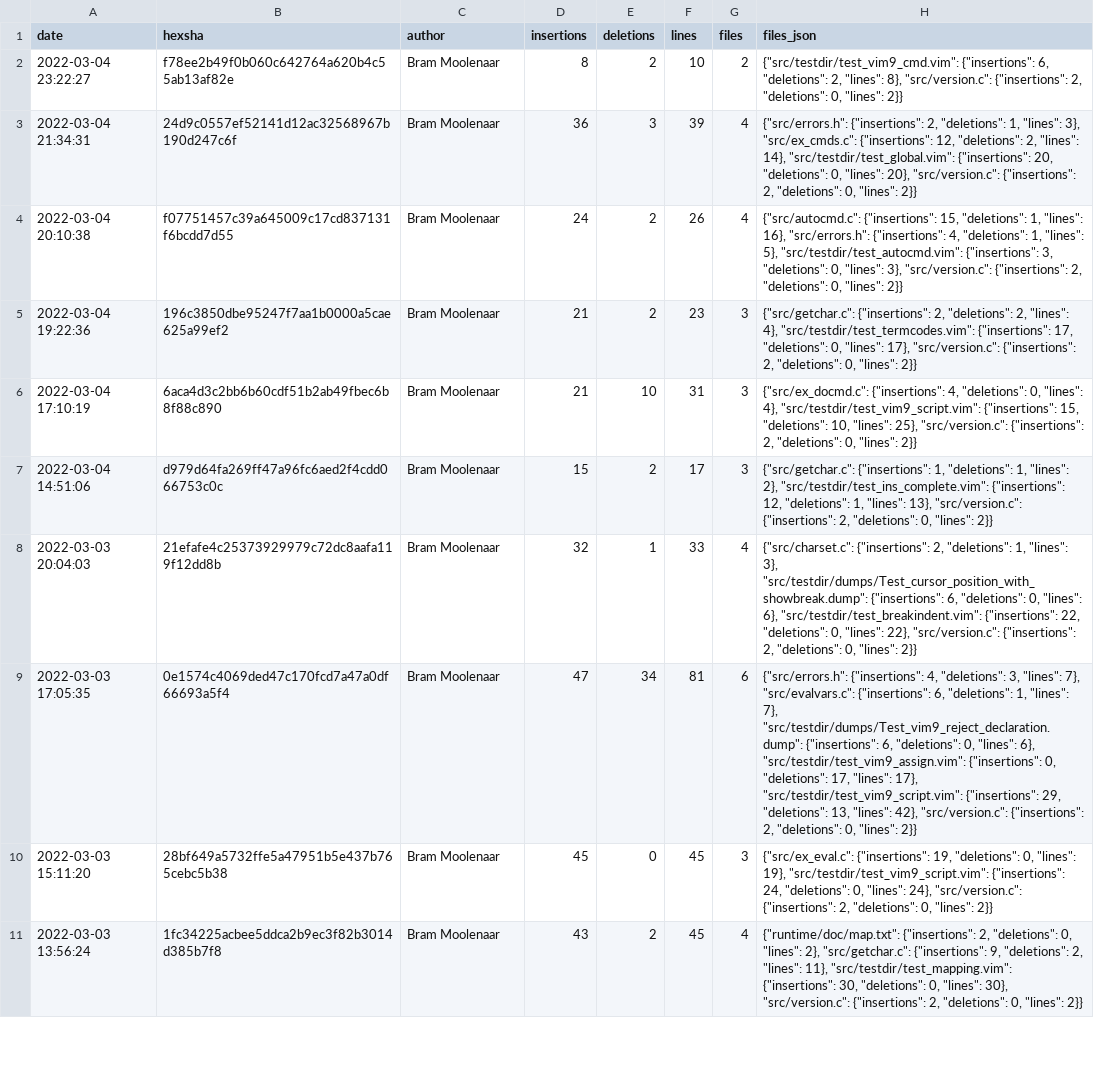
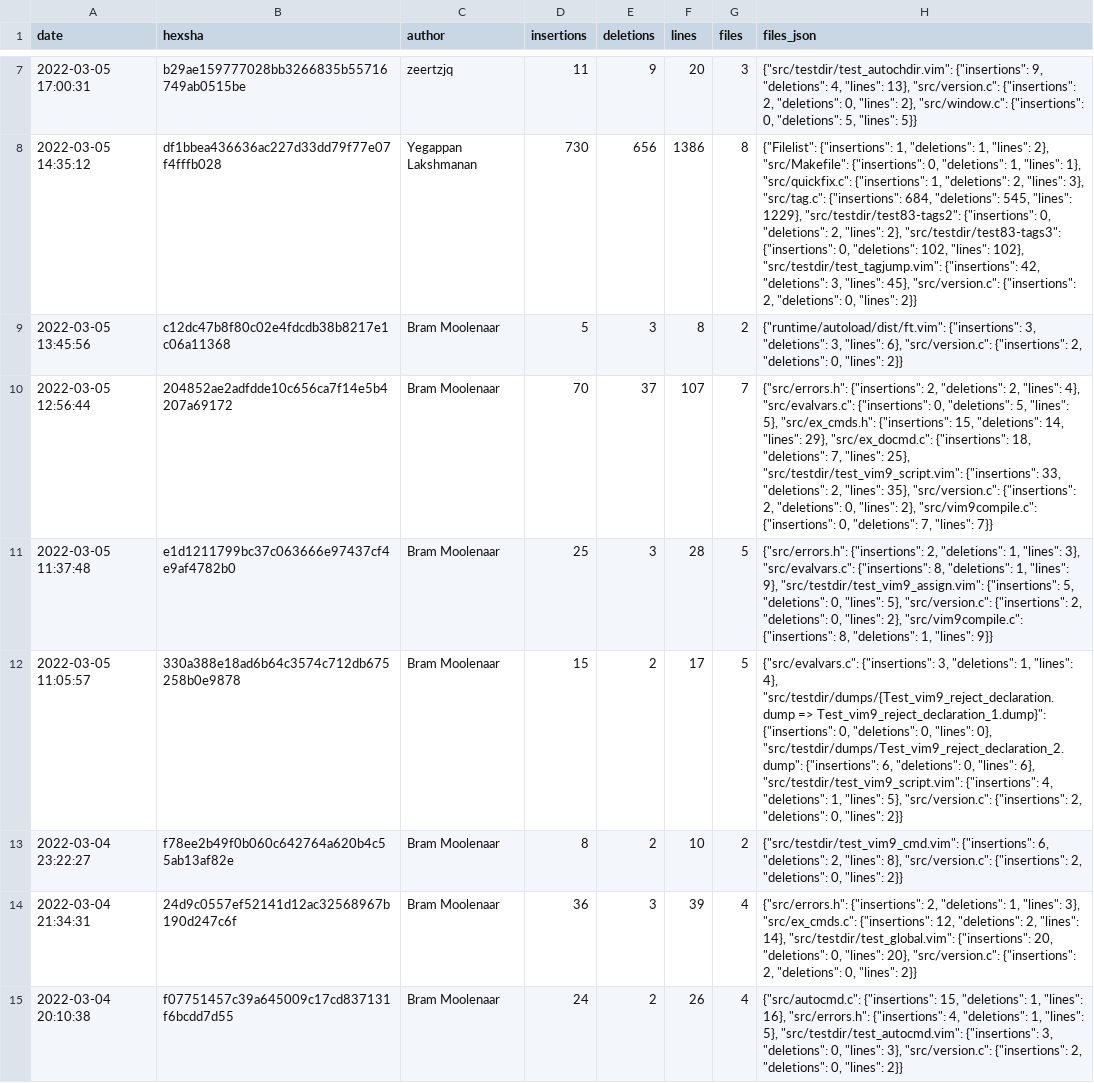
Before and after one commit to tsuyoshicho/vim-gilot-tracking, a CSV file: vim.csv, drawn as a sheet; only a part is shown, gaps mark what is left out; the shorter side is filled out with more unchanged rows; the diff covers the shown part only; the diff names each change by its address in the sheet, - before the commit and + after, or states it on an @@ line.

```diff
--- a/vim.csv
+++ b/vim.csv
+row 7: 2022-03-05 17:00:31 | b29ae159777028bb3266835b55716749ab0515be | zeertzjq | 11 | 9 | 20 | 3 | {"src/testdir/test_autochdir.vim": {"insertions": 9, "deletions": 4, "lines": 13}, "src/version.c": {"insertions": 2, "deletions": 0, "lines": 2}, "src/window.c": {"insertions": 0, "deletions": 5, "lines": 5}}
+row 8: 2022-03-05 14:35:12 | df1bbea436636ac227d33dd79f77e07f4fffb028 | Yegappan Lakshmanan | 730 | 656 | 1386 | 8 | {"Filelist": {"insertions": 1, "deletions": 1, "lines": 2}, "src/Makefile": {"insertions": 0, "deletions": 1, "lines": 1}, "src/quickfix.c": {"insertions": 1, "deletions": 2, "lines": 3}, "src/tag.c": {"insertions": 684, "deletions": 545, "lines": 1229}, "src/testdir/test83-tags2": {"insertions": 0, "deletions": 2, "lines": 2}, "src/testdir/test83-tags3": {"insertions": 0, "deletions": 102, "lines": 102}, "src/testdir/test_tagjump.vim": {"insertions": 42, "deletions": 3, "lines": 45}, "src/version.c": {"insertions": 2, "deletions": 0, "lines": 2}}
+row 9: 2022-03-05 13:45:56 | c12dc47b8f80c02e4fdcdb38b8217e1c06a11368 | Bram Moolenaar | 5 | 3 | 8 | 2 | {"runtime/autoload/dist/ft.vim": {"insertions": 3, "deletions": 3, "lines": 6}, "src/version.c": {"insertions": 2, "deletions": 0, "lines": 2}}
+row 10: 2022-03-05 12:56:44 | 204852ae2adfdde10c656ca7f14e5b4207a69172 | Bram Moolenaar | 70 | 37 | 107 | 7 | {"src/errors.h": {"insertions": 2, "deletions": 2, "lines": 4}, "src/evalvars.c": {"insertions": 0, "deletions": 5, "lines": 5}, "src/ex_cmds.h": {"insertions": 15, "deletions": 14, "lines": 29}, "src/ex_docmd.c": {"insertions": 18, "deletions": 7, "lines": 25}, "src/testdir/test_vim9_script.vim": {"insertions": 33, "deletions": 2, "lines": 35}, "src/version.c": {"insertions": 2, "deletions": 0, "lines": 2}, "src/vim9compile.c": {"insertions": 0, "deletions": 7, "lines": 7}}
+row 11: 2022-03-05 11:37:48 | e1d1211799bc37c063666e97437cf4e9af4782b0 | Bram Moolenaar | 25 | 3 | 28 | 5 | {"src/errors.h": {"insertions": 2, "deletions": 1, "lines": 3}, "src/evalvars.c": {"insertions": 8, "deletions": 1, "lines": 9}, "src/testdir/test_vim9_assign.vim": {"insertions": 5, "deletions": 0, "lines": 5}, "src/version.c": {"insertions": 2, "deletions": 0, "lines": 2}, "src/vim9compile.c": {"insertions": 8, "deletions": 1, "lines": 9}}
+row 12: 2022-03-05 11:05:57 | 330a388e18ad6b64c3574c712db675258b0e9878 | Bram Moolenaar | 15 | 2 | 17 | 5 | {"src/evalvars.c": {"insertions": 3, "deletions": 1, "lines": 4}, "src/testdir/dumps/{Test_vim9_reject_declaration.dump => Test_vim9_reject_declaration_1.dump}": {"insertions": 0, "deletions": 0, "lines": 0}, "src/testdir/dumps/Test_vim9_reject_declaration_2.dump": {"insertions": 6, "deletions": 0, "lines": 6}, "src/testdir/test_vim9_script.vim": {"insertions": 4, "deletions": 1, "lines": 5}, "src/version.c": {"insertions": 2, "deletions": 0, "lines": 2}}
```
Also changed, not shown: 5 added rows and 1 removed row elsewhere in this file, 1 other file.
